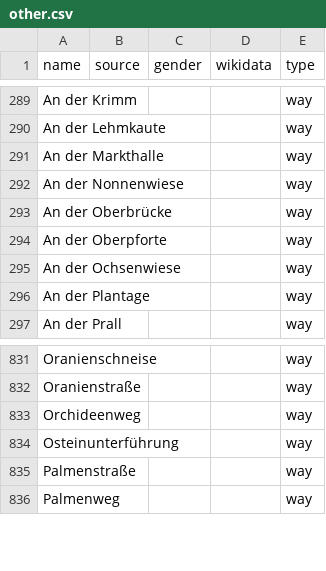
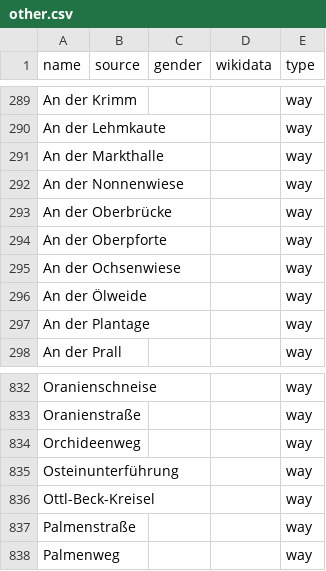
Before and after one commit to EqualStreetNames/equalstreetnames-mainz, a CSV file: data/other.csv, drawn as a sheet; only a part is shown, gaps mark what is left out; the diff names each change by its address in the sheet, - before the commit and + after, or states it on an @@ line.

```diff
--- a/data/other.csv
+++ b/data/other.csv
+row 296: An der Ölweide |  |  |  | way
+row 836: Ottl-Beck-Kreisel |  |  |  | way
```
Also changed, not shown: data/gender.csv, 3 other files.
